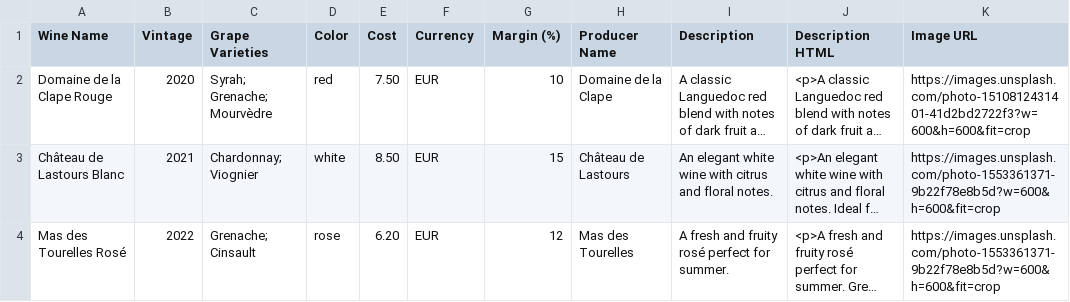
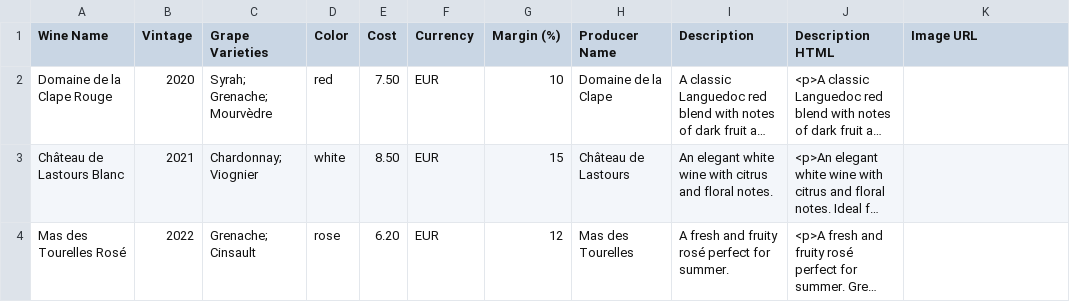
Before and after one commit to axelsamuelson/crowdvine, a CSV file: public/templates/bulk-products-template.csv, drawn as a sheet; long unchanged cells end in …; the diff names each change by its address in the sheet, - before the commit and + after, or states it on an @@ line.

Commit message:
🖼️ Make Image URL optional in bulk upload - use default Coming Soon image
📋 Template Changes:
- Remove Image URL values from CSV template examples
- Empty Image URL field instead of sample URLs

🔧 API Updates:
- Main bulk upload API: Use default 'Coming Soon' image when Image URL empty
- Parse API: Updated to handle Cost/Currency/Margin instead of Base Price/Handle
- Removed Image URL validation - now optional field

🖼️ Default Image:
- All bulk upload wines use same 'Coming Soon' image: Wine bottle placeholder
- URL: https://images.unsplash.com/photo-1553361371-9b22f78e8b5d?w=600&h=600&fit=crop&q=80
- Only custom images if Image URL specifically provided

✨ UI Updates:
- CSV Format Requirements: Show Image URL as 'Optional - uses default Coming Soon image'
- Added info box: 'All bulk upload wines will use the same Coming Soon image unless Image URL is specified'
- Cache-busted template download with timestamp

Simplifies bulk upload workflow - producers don't need to find individual product images!

```diff
--- a/public/templates/bulk-products-template.csv
+++ b/public/templates/bulk-products-template.csv
-K2 (Image URL): https://images.unsplash.com/photo-1510812431401-41d2bd2722f3?w=600&h=600&fit=crop
+K2 (Image URL): (empty)
-K3:K4 (Image URL): https://images.unsplash.com/photo-1553361371-9b22f78e8b5d?w=600&h=600&fit=crop
+K3:K4 (Image URL): (empty)
```
Also changed, not shown: 3 other files.
